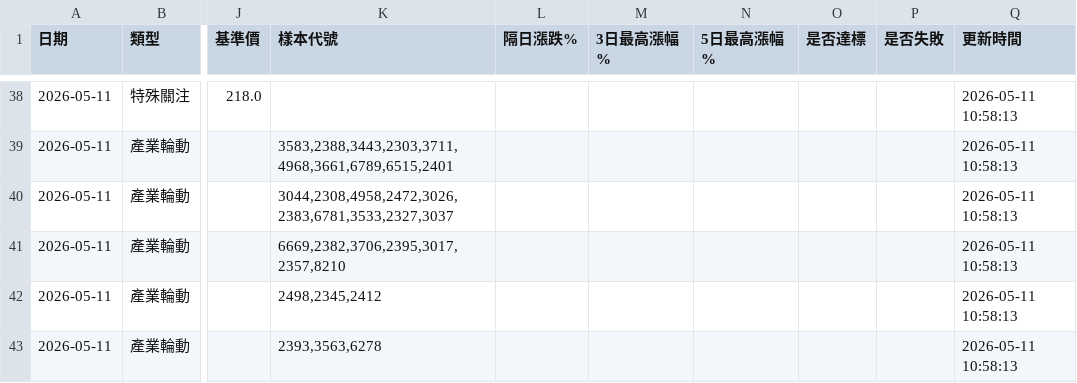
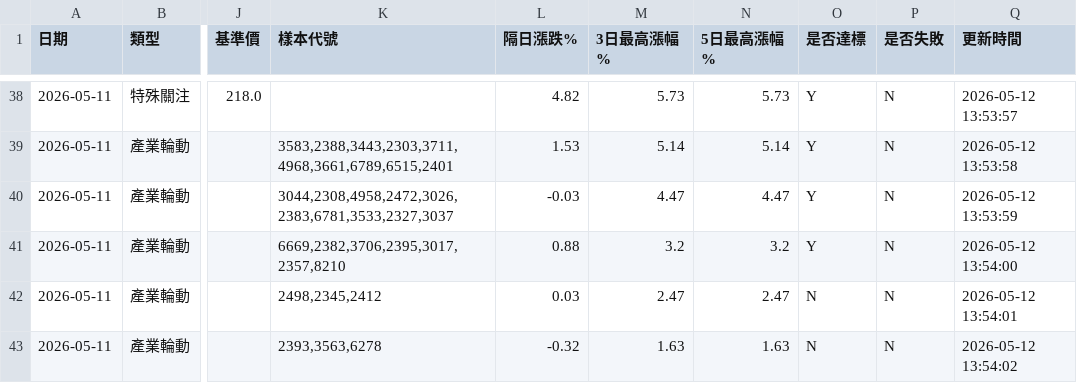
Before and after one commit to GStockhub/stock-armory, a CSV file: data/signal_history.csv, drawn as a sheet; only a part is shown, gaps mark what is left out; the diff covers the shown part only; the diff names each change by its address in the sheet, - before the commit and + after, or states it on an @@ line.

```diff
--- a/data/signal_history.csv
+++ b/data/signal_history.csv
-L38 (隔日漲跌%): (empty)
+L38 (隔日漲跌%): 4.82
-M38 (3日最高漲幅%): (empty)
+M38 (3日最高漲幅%): 5.73
-N38 (5日最高漲幅%): (empty)
+N38 (5日最高漲幅%): 5.73
-O38:O41 (是否達標): (empty)
+O38:O41 (是否達標): Y
-P38:P43 (是否失敗): (empty)
+P38:P43 (是否失敗): N
-Q38 (更新時間): 2026-05-11 10:58:13
+Q38 (更新時間): 2026-05-12 13:53:57
-L39 (隔日漲跌%): (empty)
+L39 (隔日漲跌%): 1.53
-M39 (3日最高漲幅%): (empty)
+M39 (3日最高漲幅%): 5.14
-N39 (5日最高漲幅%): (empty)
+N39 (5日最高漲幅%): 5.14
-Q39 (更新時間): 2026-05-11 10:58:13
+Q39 (更新時間): 2026-05-12 13:53:58
-L40 (隔日漲跌%): (empty)
+L40 (隔日漲跌%): -0.03
-M40 (3日最高漲幅%): (empty)
+M40 (3日最高漲幅%): 4.47
-N40 (5日最高漲幅%): (empty)
+N40 (5日最高漲幅%): 4.47
-Q40 (更新時間): 2026-05-11 10:58:13
+Q40 (更新時間): 2026-05-12 13:53:59
-L41 (隔日漲跌%): (empty)
+L41 (隔日漲跌%): 0.88
-M41 (3日最高漲幅%): (empty)
+M41 (3日最高漲幅%): 3.2
-N41 (5日最高漲幅%): (empty)
+N41 (5日最高漲幅%): 3.2
-Q41 (更新時間): 2026-05-11 10:58:13
+Q41 (更新時間): 2026-05-12 13:54:00
-L42 (隔日漲跌%): (empty)
+L42 (隔日漲跌%): 0.03
-M42 (3日最高漲幅%): (empty)
+M42 (3日最高漲幅%): 2.47
-N42 (5日最高漲幅%): (empty)
+N42 (5日最高漲幅%): 2.47
-O42:O43 (是否達標): (empty)
+O42:O43 (是否達標): N
-Q42 (更新時間): 2026-05-11 10:58:13
+Q42 (更新時間): 2026-05-12 13:54:01
-L43 (隔日漲跌%): (empty)
+L43 (隔日漲跌%): -0.32
-M43 (3日最高漲幅%): (empty)
+M43 (3日最高漲幅%): 1.63
-N43 (5日最高漲幅%): (empty)
+N43 (5日最高漲幅%): 1.63
-Q43 (更新時間): 2026-05-11 10:58:13
+Q43 (更新時間): 2026-05-12 13:54:02
```
Also changed, not shown: 96 edited cells elsewhere in this file.
